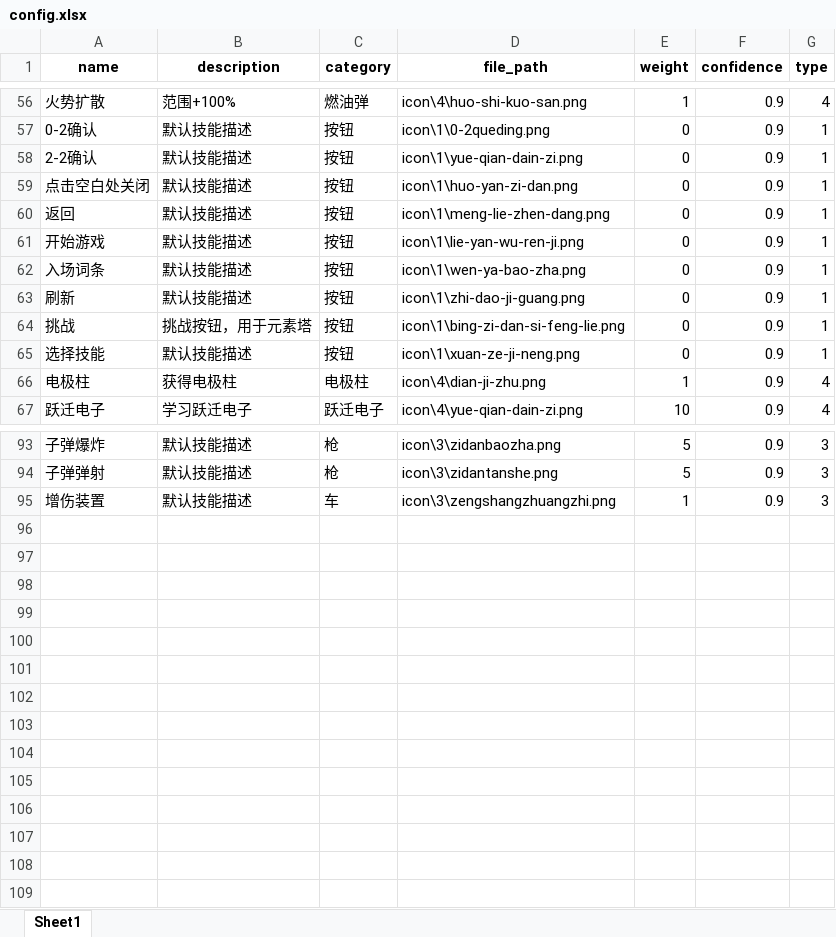
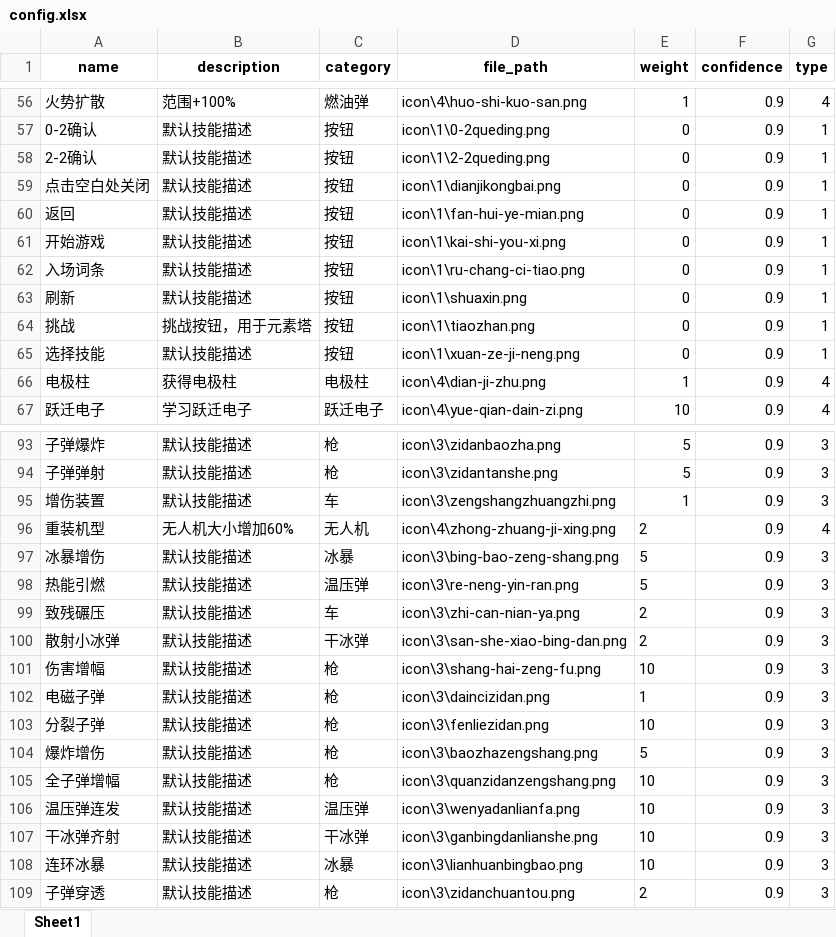
Before and after one commit to wgb4905/autoclick, an Excel workbook: config.xlsx, sheet Sheet1, drawn as a sheet; only a part is shown, gaps mark what is left out; values as stored, in another font and other column widths than the file's, no borders; the diff covers the shown part only; the diff names each change by its address in the sheet, - before the commit and + after, or states it on an @@ line.

```diff
--- a/config.xlsx (sheet Sheet1)
+++ b/config.xlsx (sheet Sheet1)
-D58 (file_path): icon\1\yue-qian-dain-zi.png
+D58 (file_path): icon\1\2-2queding.png
-D59 (file_path): icon\1\huo-yan-zi-dan.png
+D59 (file_path): icon\1\dianjikongbai.png
-D60 (file_path): icon\1\meng-lie-zhen-dang.png
+D60 (file_path): icon\1\fan-hui-ye-mian.png
-D61 (file_path): icon\1\lie-yan-wu-ren-ji.png
+D61 (file_path): icon\1\kai-shi-you-xi.png
-D62 (file_path): icon\1\wen-ya-bao-zha.png
+D62 (file_path): icon\1\ru-chang-ci-tiao.png
-D63 (file_path): icon\1\zhi-dao-ji-guang.png
+D63 (file_path): icon\1\shuaxin.png
-D64 (file_path): icon\1\bing-zi-dan-si-feng-lie.png
+D64 (file_path): icon\1\tiaozhan.png
+row 96: 重装机型 | 无人机大小增加60% | 无人机 | icon\4\zhong-zhuang-ji-xing.png | 2 | 0.9 | 4
+row 97: 冰暴增伤 | 默认技能描述 | 冰暴 | icon\3\bing-bao-zeng-shang.png | 5 | 0.9 | 3
+row 98: 热能引燃 | 默认技能描述 | 温压弹 | icon\3\re-neng-yin-ran.png | 5 | 0.9 | 3
+row 99: 致残碾压 | 默认技能描述 | 车 | icon\3\zhi-can-nian-ya.png | 2 | 0.9 | 3
+row 100: 散射小冰弹 | 默认技能描述 | 干冰弹 | icon\3\san-she-xiao-bing-dan.png | 2 | 0.9 | 3
+row 101: 伤害增幅 | 默认技能描述 | 枪 | icon\3\shang-hai-zeng-fu.png | 10 | 0.9 | 3
+row 102: 电磁子弹 | 默认技能描述 | 枪 | icon\3\daincizidan.png | 1 | 0.9 | 3
+row 103: 分裂子弹 | 默认技能描述 | 枪 | icon\3\fenliezidan.png | 10 | 0.9 | 3
+row 104: 爆炸增伤 | 默认技能描述 | 枪 | icon\3\baozhazengshang.png | 5 | 0.9 | 3
+row 105: 全子弹增幅 | 默认技能描述 | 枪 | icon\3\quanzidanzengshang.png | 10 | 0.9 | 3
+row 106: 温压弹连发 | 默认技能描述 | 温压弹 | icon\3\wenyadanlianfa.png | 10 | 0.9 | 3
+row 107: 干冰弹齐射 | 默认技能描述 | 干冰弹 | icon\3\ganbingdanlianshe.png | 10 | 0.9 | 3
+row 108: 连环冰暴 | 默认技能描述 | 冰暴 | icon\3\lianhuanbingbao.png | 10 | 0.9 | 3
+row 109: 子弹穿透 | 默认技能描述 | 枪 | icon\3\zidanchuantou.png | 2 | 0.9 | 3
```
Also changed, not shown: 2 edited cells elsewhere in this sheet, 34 other files.
